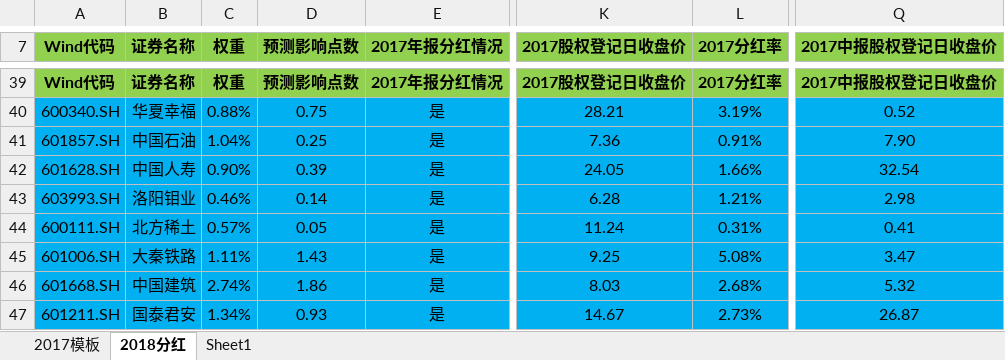
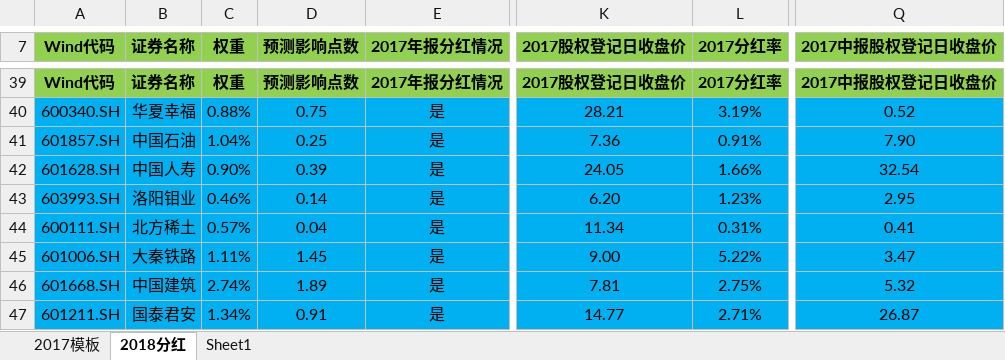
Before and after one commit to PokerDang/OPT-Account, an Excel workbook: 上证50ETF分红_数据.xlsx, sheet 2018分红, drawn as a sheet; only a part is shown, gaps mark what is left out; values as stored, in another font and other column widths than the file's, no borders; the diff covers the shown part only; the diff names each change by its address in the sheet, - before the commit and + after, or states it on an @@ line.

```diff
--- a/上证50ETF分红_数据.xlsx (sheet 2018分红)
+++ b/上证50ETF分红_数据.xlsx (sheet 2018分红)
-K43 (2017股权登记日收盘价): 6.28
+K43 (2017股权登记日收盘价): 6.20
-L43 (2017分红率): 1.21%
+L43 (2017分红率): 1.23%
-Q43 (2017中报股权登记日收盘价): 2.98
+Q43 (2017中报股权登记日收盘价): 2.95
-D44 (预测影响点数): 0.05
+D44 (预测影响点数): 0.04
-K44 (2017股权登记日收盘价): 11.24
+K44 (2017股权登记日收盘价): 11.34
-D45 (预测影响点数): 1.43
+D45 (预测影响点数): 1.45
-K45 (2017股权登记日收盘价): 9.25
+K45 (2017股权登记日收盘价): 9.00
-L45 (2017分红率): 5.08%
+L45 (2017分红率): 5.22%
-D46 (预测影响点数): 1.86
+D46 (预测影响点数): 1.89
-K46 (2017股权登记日收盘价): 8.03
+K46 (2017股权登记日收盘价): 7.81
-L46 (2017分红率): 2.68%
+L46 (2017分红率): 2.75%
-D47 (预测影响点数): 0.93
+D47 (预测影响点数): 0.91
-K47 (2017股权登记日收盘价): 14.67
+K47 (2017股权登记日收盘价): 14.77
-L47 (2017分红率): 2.73%
+L47 (2017分红率): 2.71%
```
Also changed, not shown: 15 edited cells elsewhere in this sheet, sheet 2017模板, 期权自营汇报表.xlsx, 期权自营财务记录.xlsx, 1 other file.
